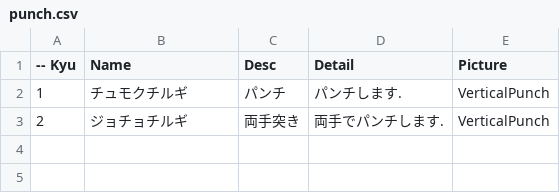
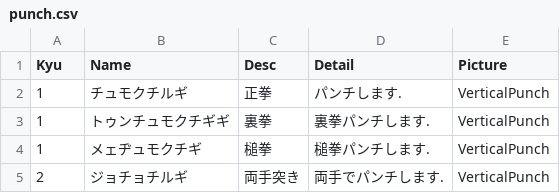
Before and after one commit to shinriyo/xamarin_pooksae, a CSV file: dbCSV/ja/punch.csv, drawn as a sheet; the diff names each change by its address in the sheet, - before the commit and + after, or states it on an @@ line.

Commit message:
punch
punch

```diff
--- a/dbCSV/ja/punch.csv
+++ b/dbCSV/ja/punch.csv
-A1: -- Kyu
+A1: Kyu
-C2 (Desc): パンチ
+C2 (Desc): 正拳
+row 3: 1 | トゥンチュモクチギギ | 裏拳 | 裏拳パンチします. | VerticalPunch
+row 4: 1 | メェヂュモクチギ | 槌拳 | 槌拳パンチします. | VerticalPunch
```
